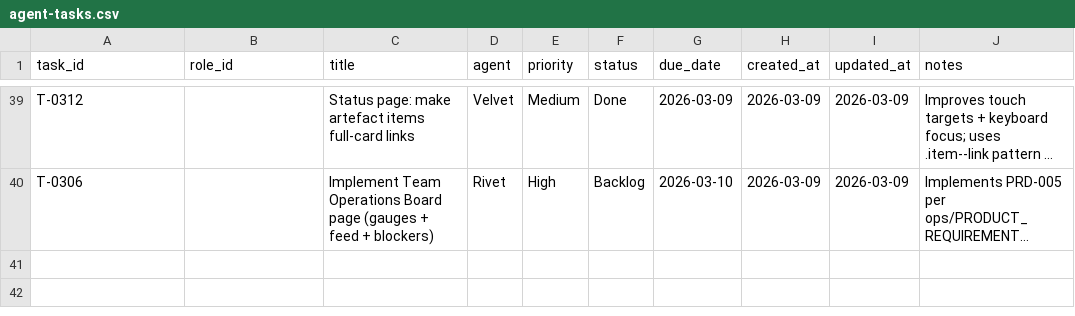
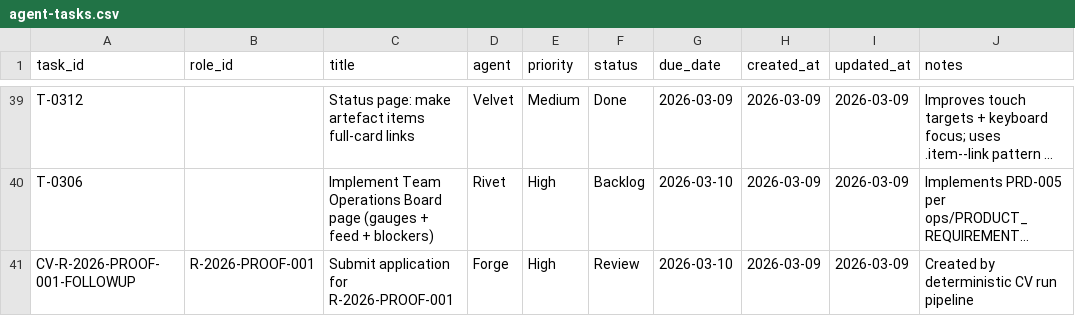
Before and after one commit to mattkdecide/crabbie-ops-dashboard, a CSV file: agent-tasks.csv, drawn as a sheet; only a part is shown, gaps mark what is left out; long unchanged cells end in …; the diff names each change by its address in the sheet, - before the commit and + after, or states it on an @@ line.

```diff
--- a/agent-tasks.csv
+++ b/agent-tasks.csv
+row 41: CV-R-2026-PROOF-001-FOLLOWUP | R-2026-PROOF-001 | Submit application for R-2026-PROOF-001 | Forge | High | Review | 2026-03-10 | 2026-03-09 | 2026-03-09 | Created by deterministic CV run pipeline
```
Also changed, not shown: job-pipeline.csv, 10 other files.
